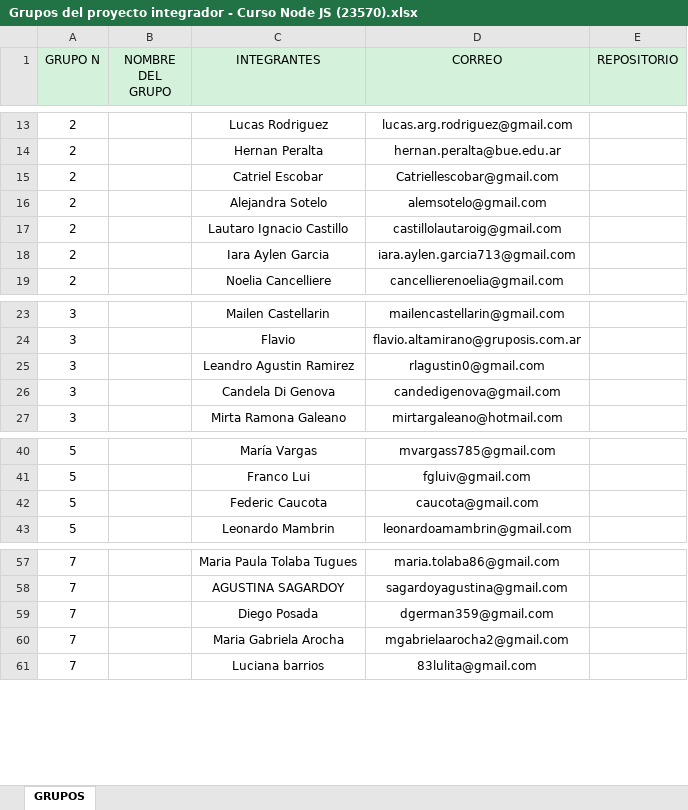
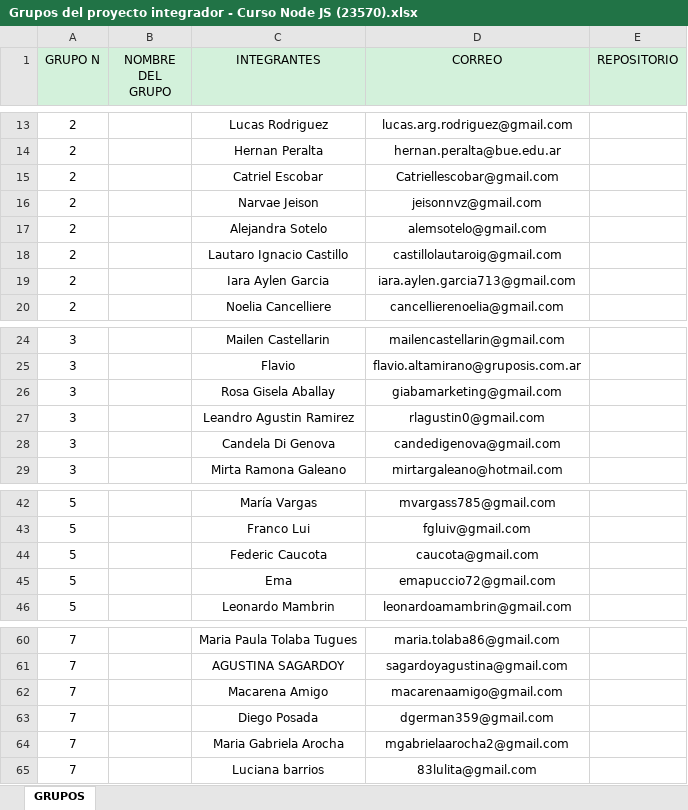
Before and after one commit to DevJumpProf/comision23570, an Excel workbook: Grupos del proyecto integrador - Curso Node JS (23570).xlsx, sheet GRUPOS, drawn as a sheet; only a part is shown, gaps mark what is left out; values as stored, in another font and other column widths than the file's, no borders; the diff names each change by its address in the sheet, - before the commit and + after, or states it on an @@ line.

Commit message:
grupos

```diff
--- a/Grupos del proyecto integrador - Curso Node JS (23570).xlsx (sheet GRUPOS)
+++ b/Grupos del proyecto integrador - Curso Node JS (23570).xlsx (sheet GRUPOS)
+row 16: 2 |  | Narvae Jeison | jeisonnvz@gmail.com
+row 26: 3 |  | Rosa Gisela Aballay | giabamarketing@gmail.com
+row 45: 5 |  | Ema | emapuccio72@gmail.com
+row 62: 7 |  | Macarena Amigo | macarenaamigo@gmail.com
```
